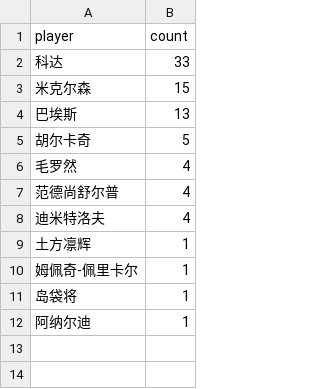
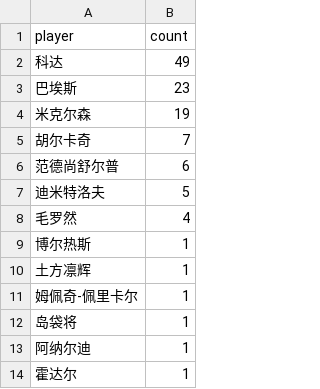
Before and after one commit to zhoushuaige7/tennispredict-report, a CSV file: docs/data/ms_player_count_0305_main.csv, drawn as a sheet.

```diff
--- a/docs/data/ms_player_count_0305_main.csv
+++ b/docs/data/ms_player_count_0305_main.csv
@@ -1,9 +1,10 @@
 player,count
-科达,33
-米克尔森,15
-巴埃斯,13
-胡尔卡奇,5
+科达,49
+巴埃斯,23
+米克尔森,19
+胡尔卡奇,7
+范德尚舒尔普,6
+迪米特洛夫,5
 毛罗然,4
-范德尚舒尔普,4
-迪米特洛夫,4
+博尔热斯,1
 土方凛辉,1
@@ -12 +13,2 @@
 阿纳尔迪,1
+霍达尔,1
```
Also changed, not shown: docs/data/ms_player_count_0305_alt.csv, docs/data/player_count_0305_alt.csv, 3 other files.
